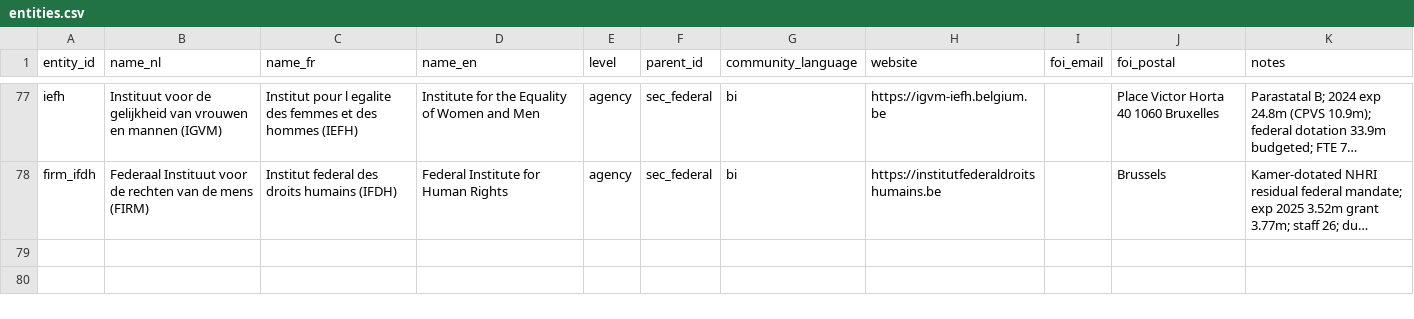
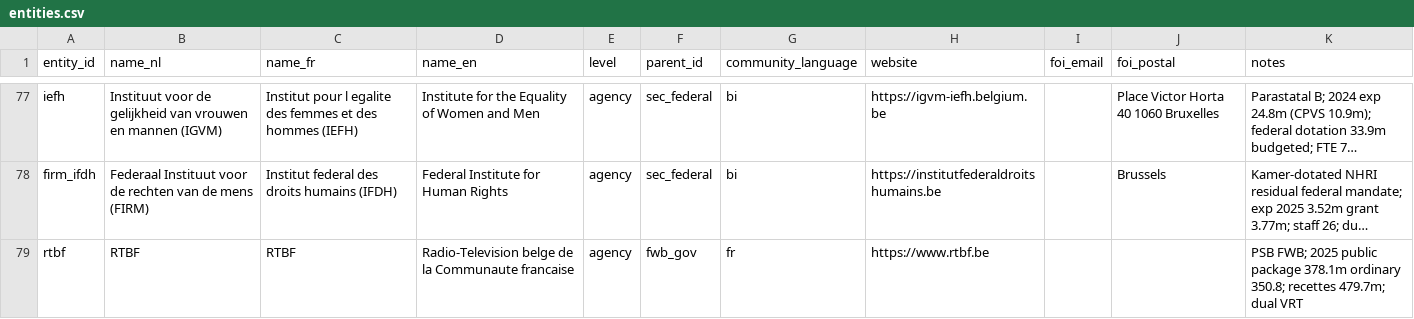
Before and after one commit to kareljanr/AIpolitics, a CSV file: docs/doge/data/entities.csv, drawn as a sheet; only a part is shown, gaps mark what is left out; long unchanged cells end in …; the diff names each change by its address in the sheet, - before the commit and + after, or states it on an @@ line.

```diff
--- a/docs/doge/data/entities.csv
+++ b/docs/doge/data/entities.csv
+row 79: rtbf | RTBF | RTBF | Radio-Television belge de la Communaute francaise | agency | fwb_gov | fr | https://www.rtbf.be |  |  | PSB FWB; 2025 public package 378.1m ordinary 350.8; recettes 479.7m; dual VRT
```
Also changed, not shown: docs/doge/data/budgets.csv, docs/doge/data/commitments.csv, 7 other files.
